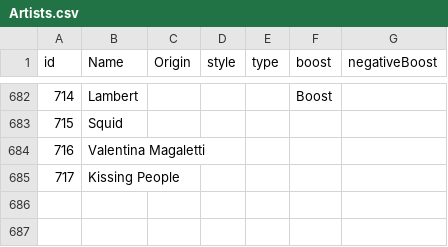
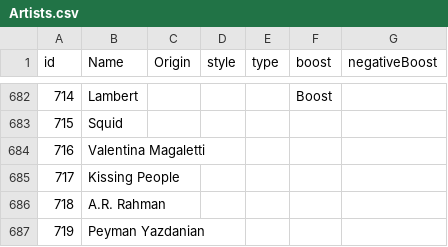
Before and after one commit to alexandroskilias/eventsDB, a CSV file: Tables/Artists.csv, drawn as a sheet; only a part is shown, gaps mark what is left out.

```diff
--- a/Tables/Artists.csv
+++ b/Tables/Artists.csv
@@ -685 +685,3 @@ id;Name;Origin;style;type;boost;negativeBoost
 717;Kissing People;;;;;
+718;A.R. Rahman;;;;;
+719;Peyman Yazdanian;;;;;
```
Also changed, not shown: Tables/Events.csv, Tables/EventsArtistsVenues.csv.
